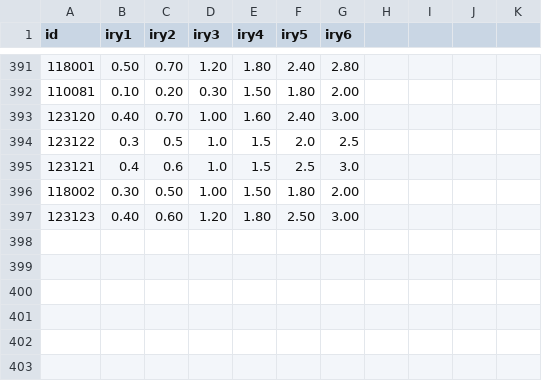
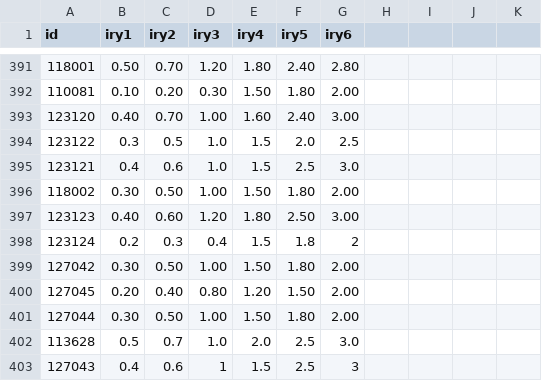
Before and after one commit to ijayden-lung/invest, a CSV file: CB_interest_rate.csv, drawn as a sheet; only a part is shown, gaps mark what is left out; the diff names each change by its address in the sheet, - before the commit and + after, or states it on an @@ line.

```diff
--- a/CB_interest_rate.csv
+++ b/CB_interest_rate.csv
+row 398: 123124 | 0.2 | 0.3 | 0.4 | 1.5 | 1.8 | 2
+row 399: 127042 | 0.30 | 0.50 | 1.00 | 1.50 | 1.80 | 2.00
+row 400: 127045 | 0.20 | 0.40 | 0.80 | 1.20 | 1.50 | 2.00
+row 401: 127044 | 0.30 | 0.50 | 1.00 | 1.50 | 1.80 | 2.00
+row 402: 113628 | 0.5 | 0.7 | 1.0 | 2.0 | 2.5 | 3.0
+row 403: 127043 | 0.4 | 0.6 | 1 | 1.5 | 2.5 | 3
```
Also changed, not shown: coef_history.csv, db_history.csv, 20 other files.
